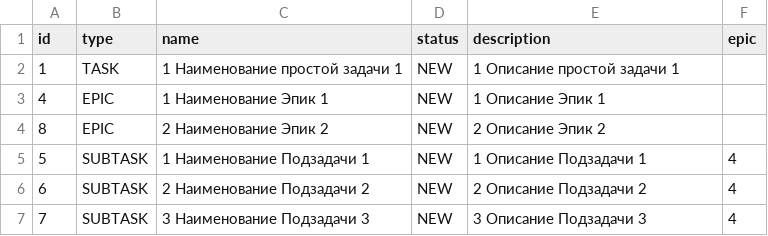
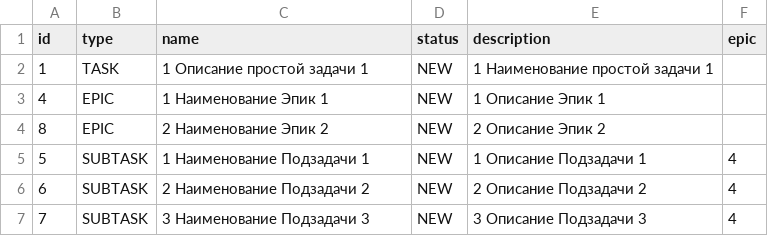
Before and after one commit to antbaranov/java-kanban, a CSV file: tasks_file.csv, drawn as a sheet.

```diff
--- a/tasks_file.csv
+++ b/tasks_file.csv
@@ -1,3 +1,3 @@
 id,type,name,status,description,epic
-1,TASK,1 Наименование простой задачи 1,NEW,1 Описание простой задачи 1
+1,TASK,1 Описание простой задачи 1,NEW,1 Наименование простой задачи 1
 4,EPIC,1 Наименование Эпик 1,NEW,1 Описание Эпик 1
```
Also changed, not shown: 4 other files.
